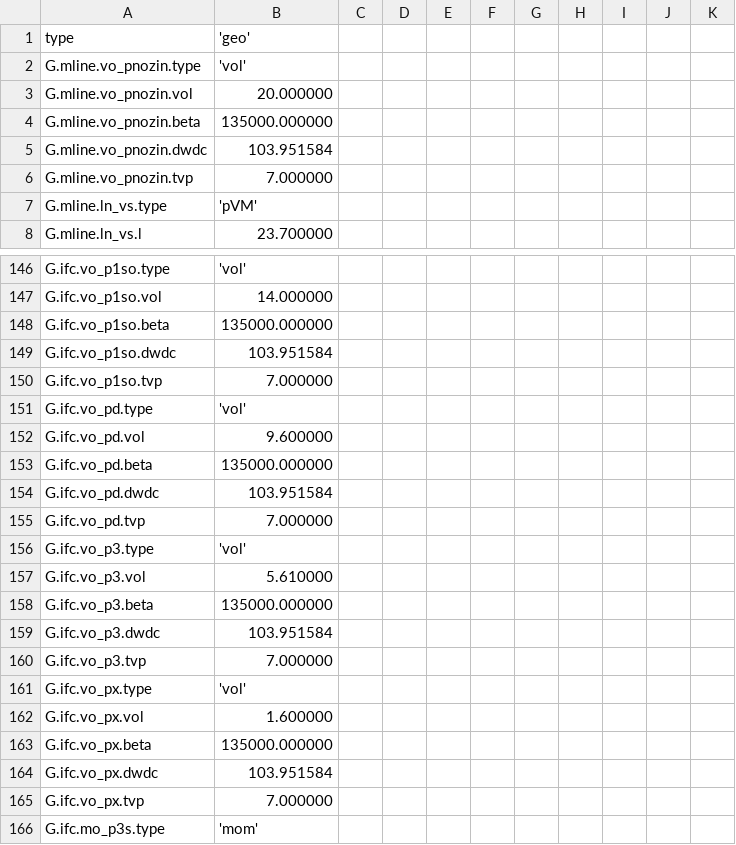
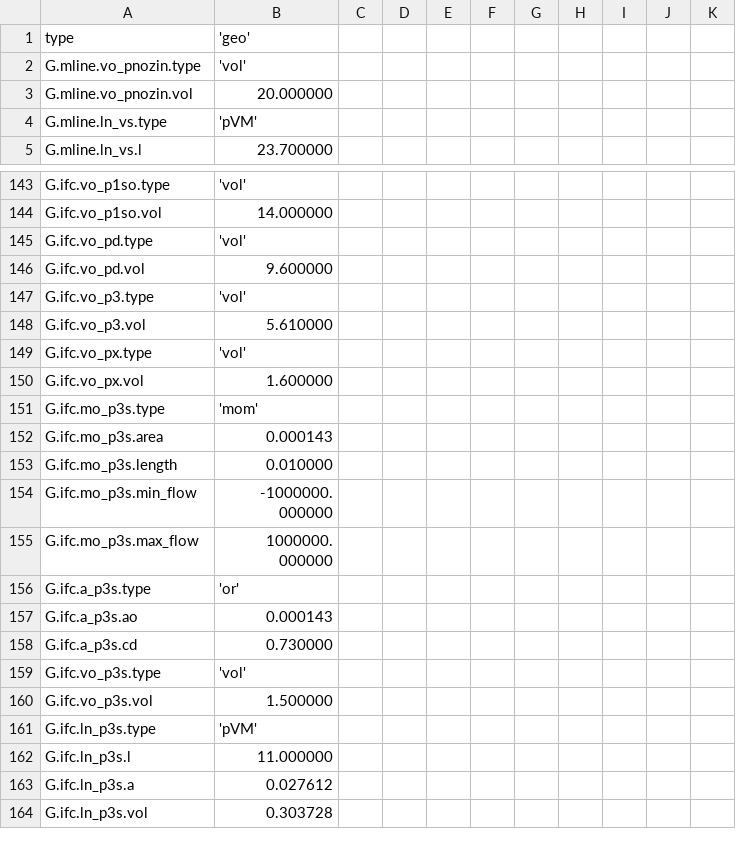
Before and after one commit to davegutz/sciDAG, a CSV file: XcosStructure/Scratch/Results/g_simul.csv, drawn as a sheet; only a part is shown, gaps mark what is left out; the shorter side is filled out with more unchanged rows; the diff covers the shown part only; the diff names each change by its address in the sheet, - before the commit and + after, or states it on an @@ line.

```diff
--- a/XcosStructure/Scratch/Results/g_simul.csv
+++ b/XcosStructure/Scratch/Results/g_simul.csv
-row 4: G.mline.vo_pnozin.beta | 135000.000000
-row 5: G.mline.vo_pnozin.dwdc | 103.951584
-row 6: G.mline.vo_pnozin.tvp | 7.000000
-row 148: G.ifc.vo_p1so.beta | 135000.000000
-row 149: G.ifc.vo_p1so.dwdc | 103.951584
-row 150: G.ifc.vo_p1so.tvp | 7.000000
-row 153: G.ifc.vo_pd.beta | 135000.000000
-row 154: G.ifc.vo_pd.dwdc | 103.951584
-row 155: G.ifc.vo_pd.tvp | 7.000000
-row 158: G.ifc.vo_p3.beta | 135000.000000
-row 159: G.ifc.vo_p3.dwdc | 103.951584
-row 160: G.ifc.vo_p3.tvp | 7.000000
-row 163: G.ifc.vo_px.beta | 135000.000000
-row 164: G.ifc.vo_px.dwdc | 103.951584
-row 165: G.ifc.vo_px.tvp | 7.000000
```
Also changed, not shown: 27 removed rows and 1 edited cell elsewhere in this file, 1 other file.
